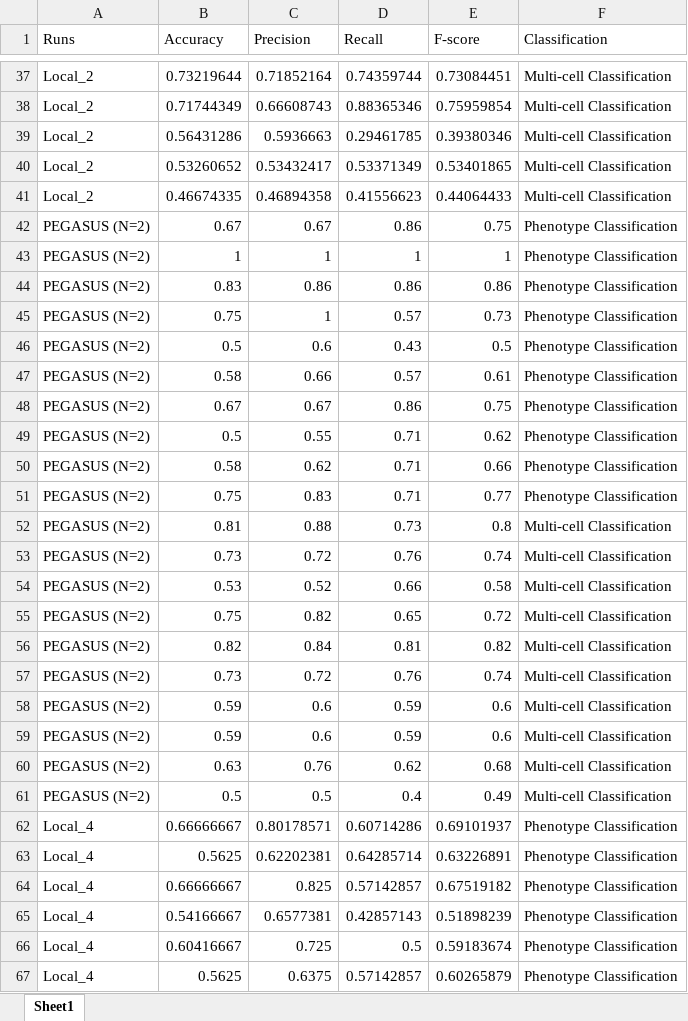
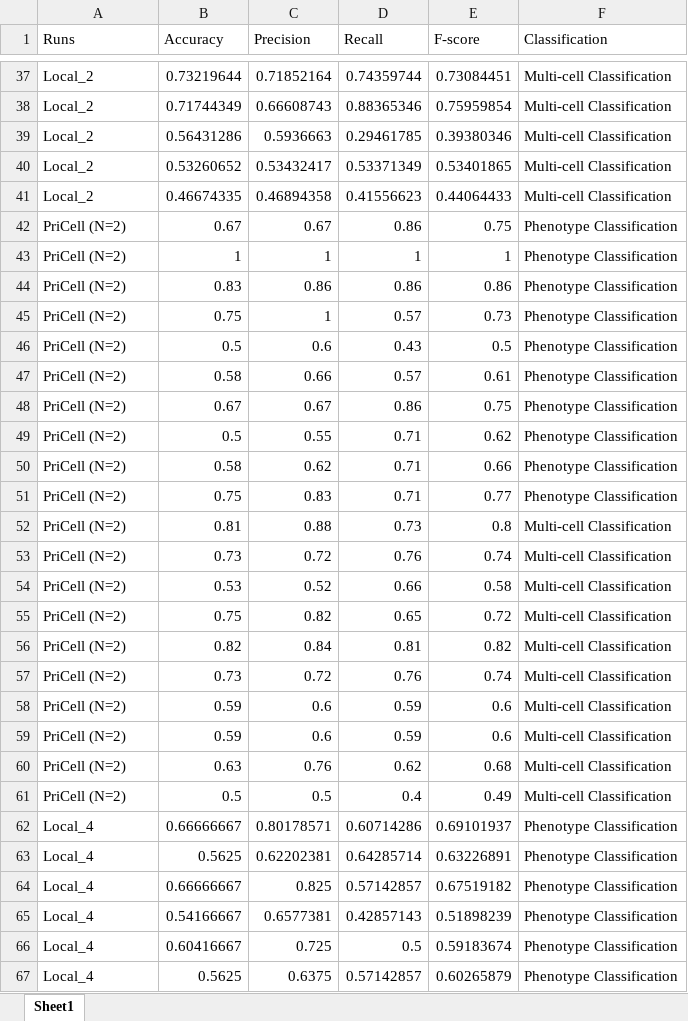
Before and after one commit to ldsec/cellCNN, an Excel workbook: eval_results/AllResults_NIND_10Runs_BagSample.xlsx, sheet Sheet1, drawn as a sheet; only a part is shown, gaps mark what is left out; values as stored, in another font and other column widths than the file's, no borders; the diff covers the shown part only; the diff names each change by its address in the sheet, - before the commit and + after, or states it on an @@ line.

```diff
--- a/eval_results/AllResults_NIND_10Runs_BagSample.xlsx (sheet Sheet1)
+++ b/eval_results/AllResults_NIND_10Runs_BagSample.xlsx (sheet Sheet1)
-A42:A61 (Runs): PEGASUS (N=2)
+A42:A61 (Runs): PriCell (N=2)
```
Also changed, not shown: 2 added rows, 2 removed rows and 38 edited cells elsewhere in this sheet, eval_results/AllResults_NIND_10Runs_PerSample.xlsx, eval_results/AllResults_RRMS_10Runs_BagSample.xlsx, 24 other files.
